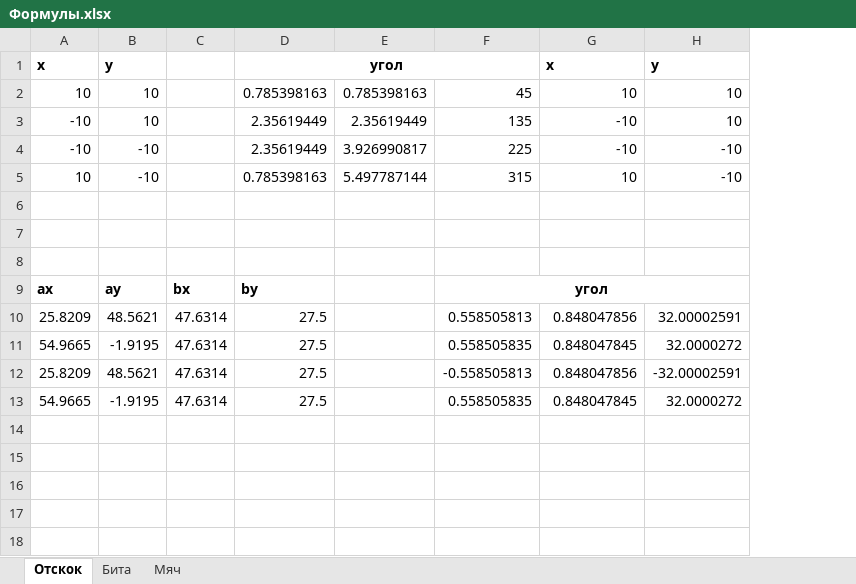
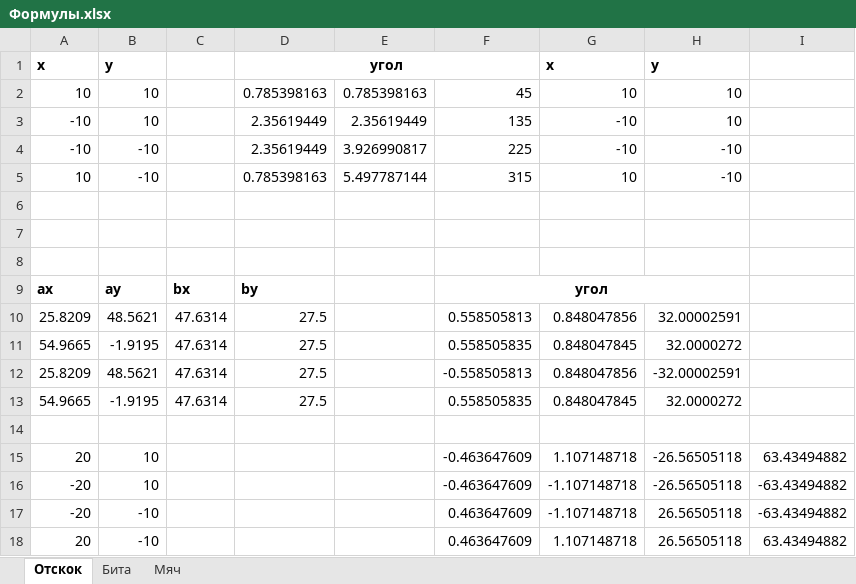
Before and after one commit to MOP3E/SolutionLearn10, an Excel workbook: Формулы.xlsx, sheet Отскок, drawn as a sheet; values as stored, in another font and other column widths than the file's, no borders; the diff names each change by its address in the sheet, - before the commit and + after, or states it on an @@ line.

Commit message:
Расчёты для модуля 11.

```diff
--- a/Формулы.xlsx (sheet Отскок)
+++ b/Формулы.xlsx (sheet Отскок)
+column I, empty
+row 14: (empty)
+row 15: 20 | 10 |  |  |  | -0.463647609 | 1.107148718 | -26.56505118 | 63.43494882
+row 16: -20 | 10 |  |  |  | -0.463647609 | -1.107148718 | -26.56505118 | -63.43494882
+row 17: -20 | -10 |  |  |  | 0.463647609 | -1.107148718 | 26.56505118 | -63.43494882
+row 18: 20 | -10 |  |  |  | 0.463647609 | 1.107148718 | 26.56505118 | 63.43494882
```
